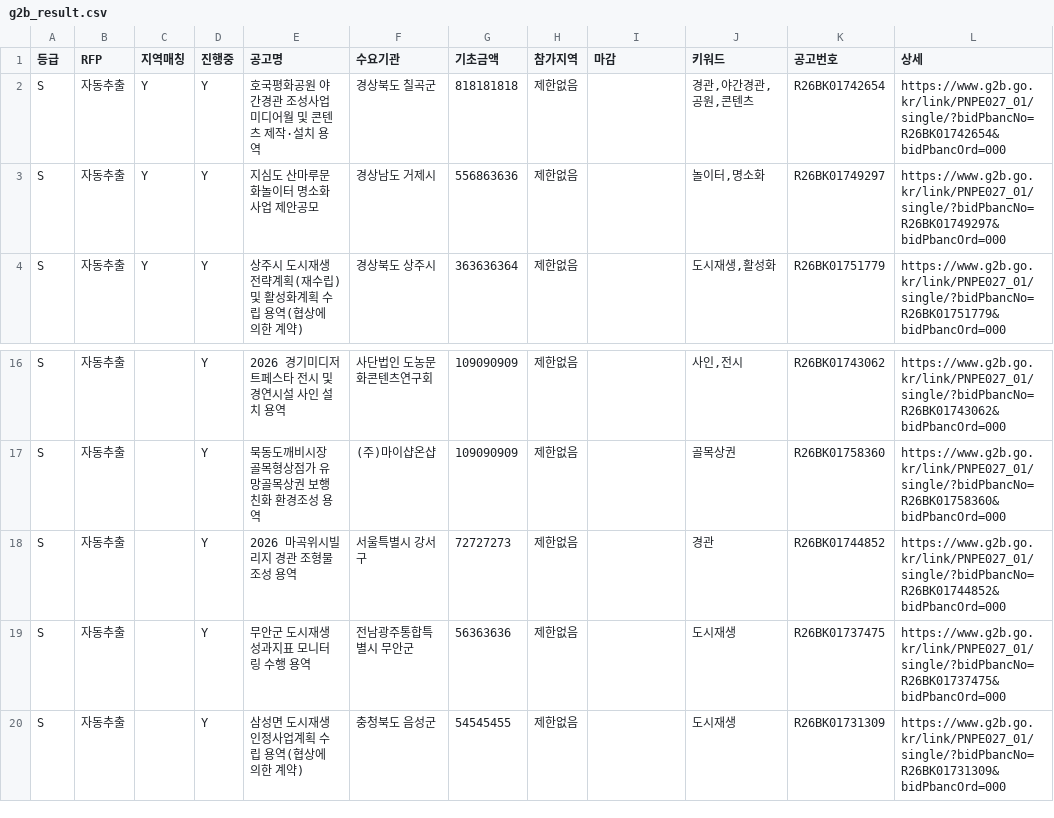
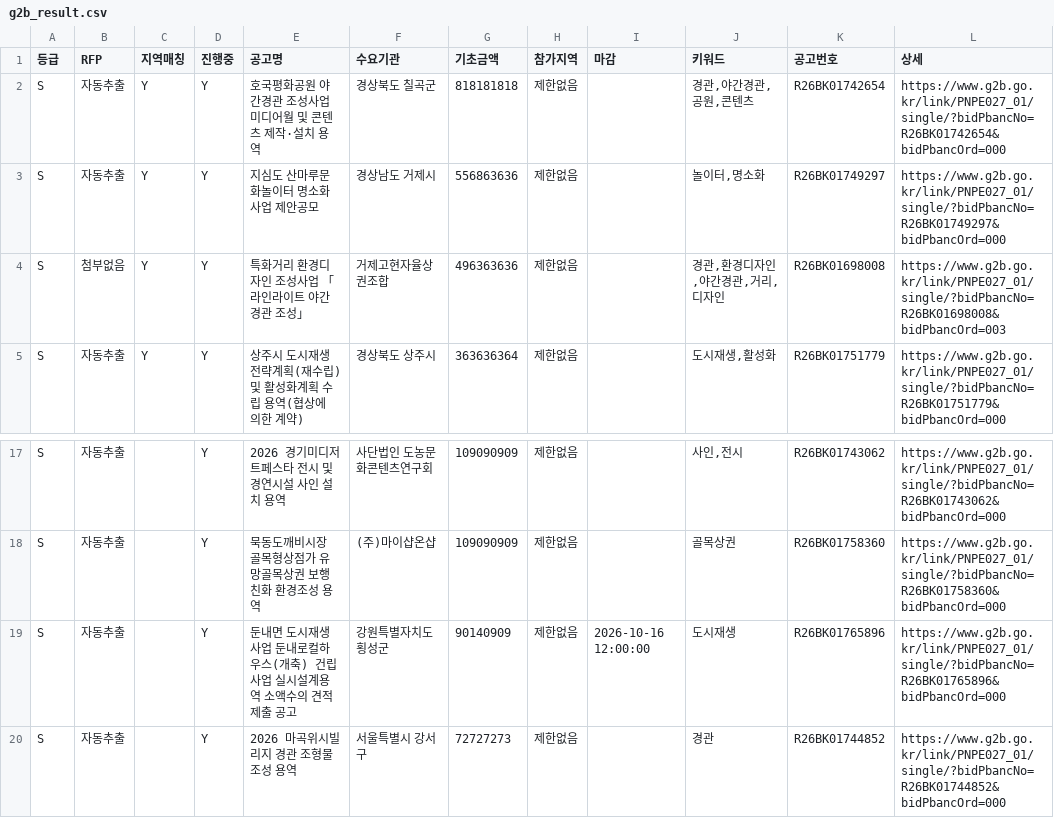
Before and after one commit to andy555-cmyk/narajangteo, a CSV file: g2b_result.csv, drawn as a sheet; only a part is shown, gaps mark what is left out; the shorter side is filled out with more unchanged rows.

```diff
--- a/g2b_result.csv
+++ b/g2b_result.csv
@@ -3,2 +3,3 @@ S,자동추출,Y,Y,호국평화공원 야간경관 조성사업 미디어월 및
 S,자동추출,Y,Y,지심도 산마루문화놀이터 명소화 사업 제안공모,경상남도 거제시,556863636,제한없음,,"놀이터,명소화",R26BK01749297,https://www.g2b.go.kr/link/PNPE027_01/single/?bidPbancNo=R26BK01749297&bidPbancOrd=000
+S,첨부없음,Y,Y,특화거리 환경디자인 조성사업  「라인라이트 야간경관 조성」,거제고현자율상권조합,496363636,제한없음,,"경관,환경디자인,야간경관,거리,디자인",R26BK01698008,https://www.g2b.go.kr/link/PNPE027_01/single/?bidPbancNo=R26BK01698008&bidPbancOrd=003
 S,자동추출,Y,Y,상주시 도시재생전략계획(재수립) 및 활성화계획 수립 용역(협상에 의한 계약),경상북도 상주시,363636364,제한없음,,"도시재생,활성화",R26BK01751779,https://www.g2b.go.kr/link/PNPE027_01/single/?bidPbancNo=R26BK01751779&bidPbancOrd=000
@@ -17,2 +18,3 @@ S,자동추출,,Y,2026 경기미디저트페스타 전시 및 경연시설 사
 S,자동추출,,Y,묵동도깨비시장 골목형상점가 유망골목상권 보행친화 환경조성 용역,(주)마이샵온샵,109090909,제한없음,,골목상권,R26BK01758360,https://www.g2b.go.kr/link/PNPE027_01/single/?bidPbancNo=R26BK01758360&bidPbancOrd=000
+S,자동추출,,Y,둔내면 도시재생사업 둔내로컬하우스(개축) 건립사업 실시설계용역 소액수의 견적제출 공고,강원특별자치도 횡성군,90140909,제한없음,2026-10-16 12:00:00,도시재생,R26BK01765896,https://www.g2b.go.kr/link/PNPE027_01/single/?bidPbancNo=R26BK01765896&bidPbancOrd=000
 S,자동추출,,Y,2026 마곡위시빌리지 경관 조형물 조성 용역,서울특별시 강서구,72727273,제한없음,,경관,R26BK01744852,https://www.g2b.go.kr/link/PNPE027_01/single/?bidPbancNo=R26BK01744852&bidPbancOrd=000
```
Also changed, not shown: 6 other files.
